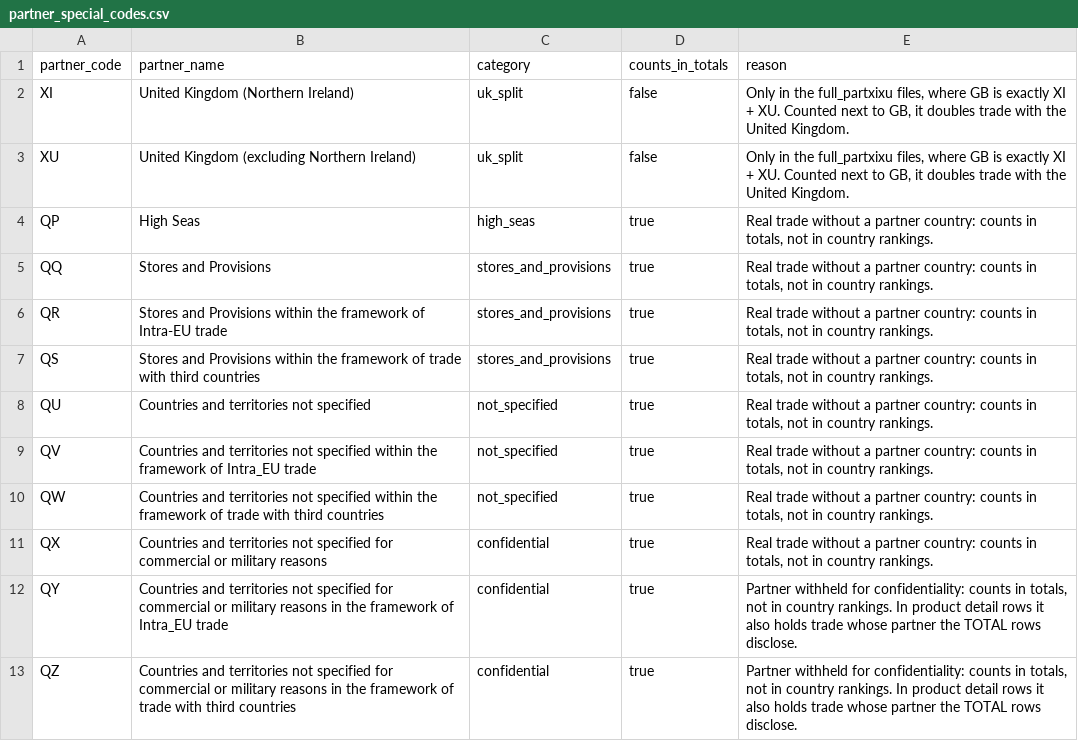
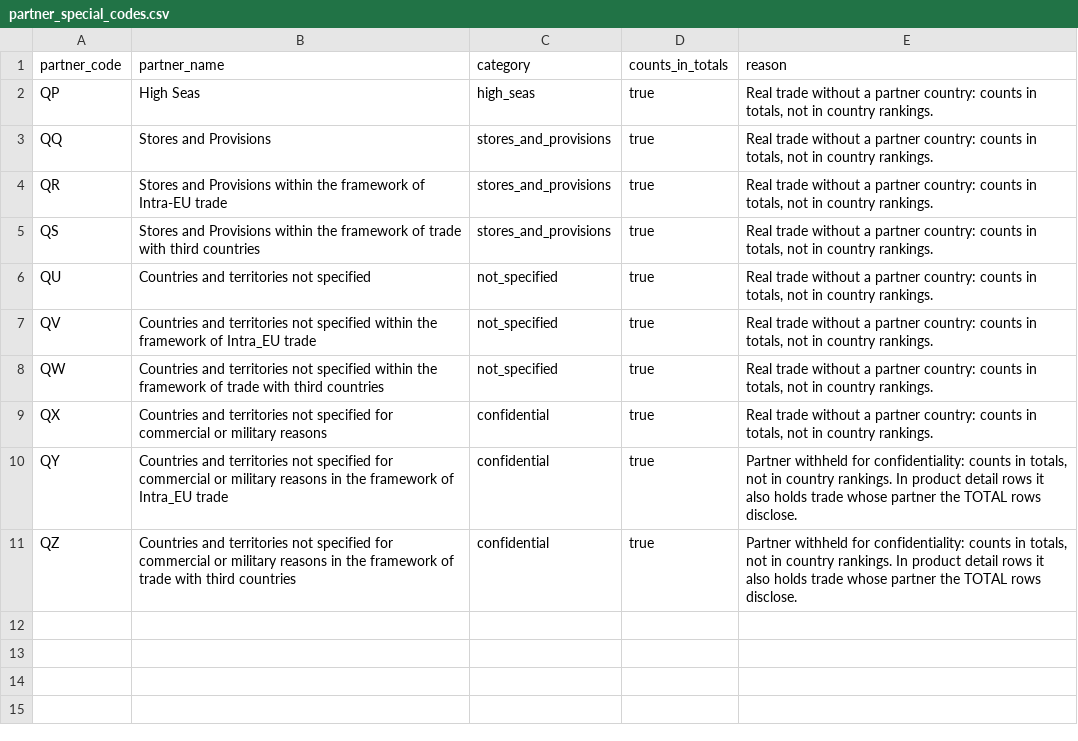
Before and after one commit to rdiguglielmo/eu-trade-lakehouse, a CSV file: reference/partner_special_codes.csv, drawn as a sheet; the diff names each change by its address in the sheet, - before the commit and + after, or states it on an @@ line.

Commit message:
Drop the United Kingdom partner split that only the partial files carried
The full months never hold XI or XU, so silver stops filtering them and check 08c goes;
a row with their trade types, L or M, still stops check 03.

```diff
--- a/reference/partner_special_codes.csv
+++ b/reference/partner_special_codes.csv
-row 2: XI | United Kingdom (Northern Ireland) | uk_split | false | Only in the full_partxixu files, where GB is exactly XI + XU. Counted next to GB, it doubles trade with the United Kingdom.
-row 3: XU | United Kingdom (excluding Northern Ireland) | uk_split | false | Only in the full_partxixu files, where GB is exactly XI + XU. Counted next to GB, it doubles trade with the United Kingdom.
```
Also changed, not shown: 10 other files.
